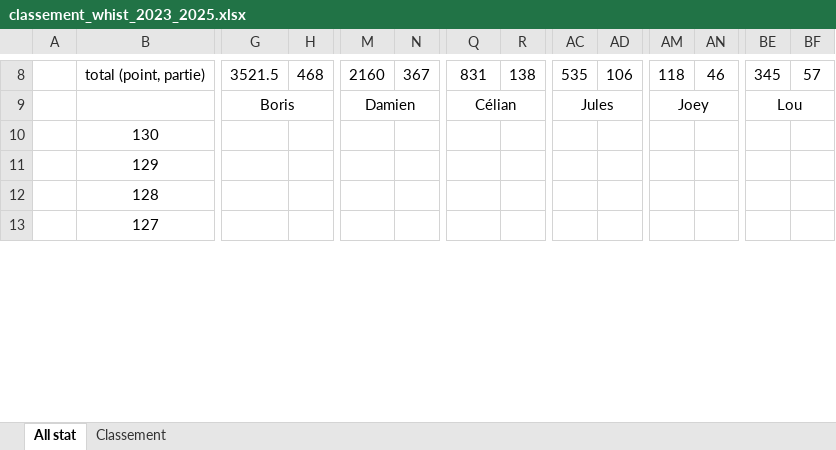
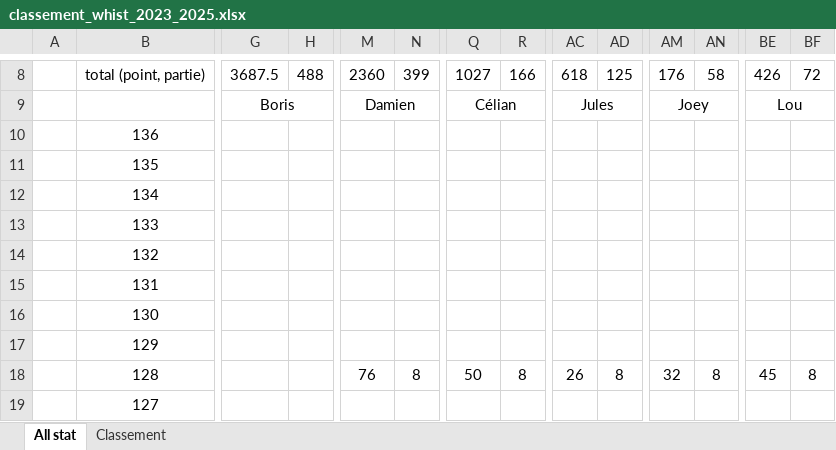
Before and after one commit to boris500/podium-quiz, an Excel workbook: classement_whist_2023_2025.xlsx, sheet All stat, drawn as a sheet; only a part is shown, gaps mark what is left out; values as stored, in another font and other column widths than the file's, no borders; conditional formats not drawn; addresses are those after the commit; rows hold the shown columns only; the diff covers the shown part only; the diff names each change by its address in the sheet, - before the commit and + after, or states it on an @@ line.

```diff
--- a/classement_whist_2023_2025.xlsx (sheet All stat)
+++ b/classement_whist_2023_2025.xlsx (sheet All stat)
-G8: 3521.5
+G8: 3687.5
-H8: 468
+H8: 488
-M8: 2160
+M8: 2360
-N8: 367
+N8: 399
-Q8: 831
+Q8: 1027
-R8: 138
+R8: 166
-AC8: 535
+AC8: 618
-AD8: 106
+AD8: 125
-AM8: 118
+AM8: 176
-AN8: 46
+AN8: 58
-BE8: 345
+BE8: 426
-BF8: 57
+BF8: 72
+row 10:  | 136
+row 11:  | 135
+row 12:  | 134
+row 13:  | 133
+row 14:  | 132
+row 15:  | 131
-M18: (empty)
+M18: 76
-N18: (empty)
+N18: 8
-Q18: (empty)
+Q18: 50
-R18: (empty)
+R18: 8
-AC18: (empty)
+AC18: 26
-AD18: (empty)
+AD18: 8
-AM18: (empty)
+AM18: 32
-AN18: (empty)
+AN18: 8
-BE18: (empty)
+BE18: 45
-BF18: (empty)
+BF18: 8
```
Also changed, not shown: 207 edited cells elsewhere in this sheet, sheet Classement, formulas that keep their value.
